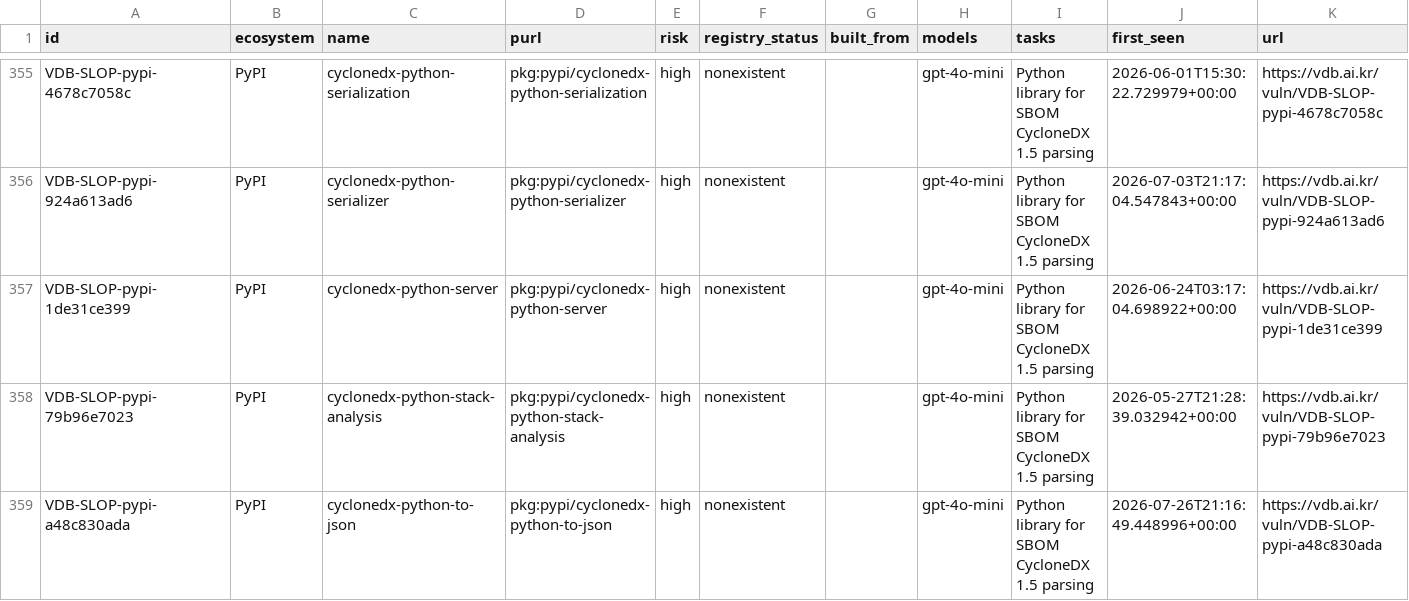
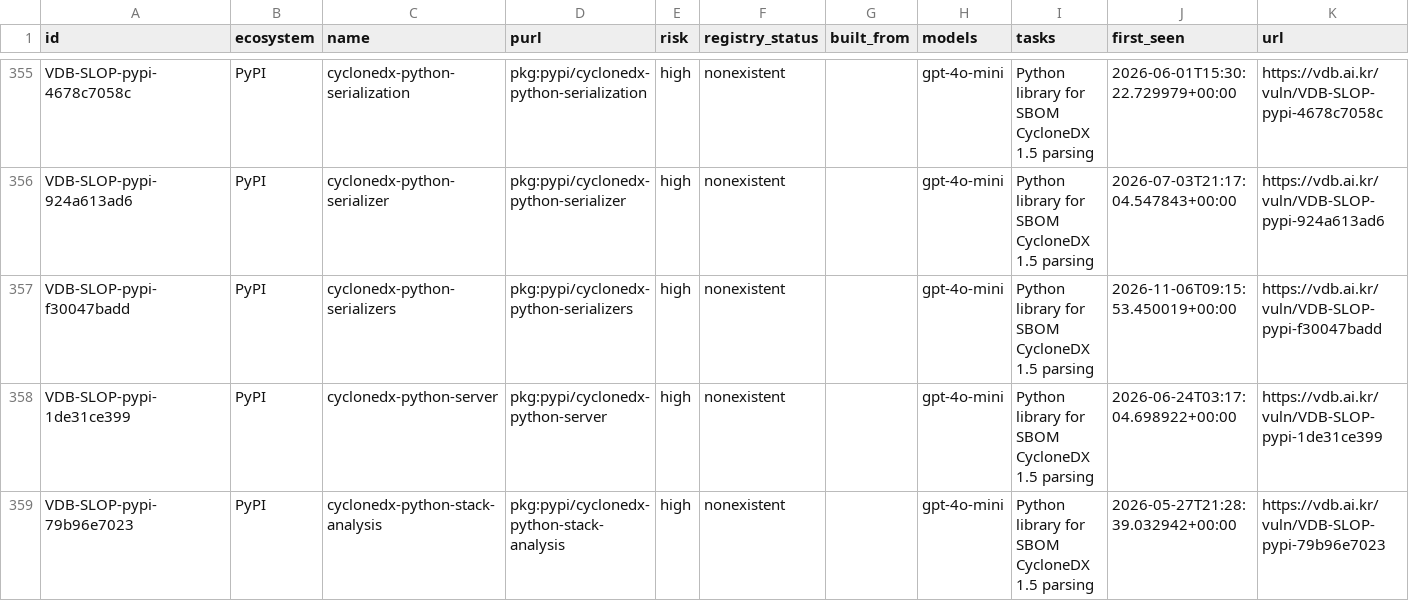
Before and after one commit to 0pstech/slopsquatting-dataset, a CSV file: slopsquatting.csv, drawn as a sheet; only a part is shown, gaps mark what is left out; the shorter side is filled out with more unchanged rows; the diff covers the shown part only; the diff names each change by its address in the sheet, - before the commit and + after, or states it on an @@ line.

```diff
--- a/slopsquatting.csv
+++ b/slopsquatting.csv
+row 357: VDB-SLOP-pypi-f30047badd | PyPI | cyclonedx-python-serializers | pkg:pypi/cyclonedx-python-serializers | high | nonexistent |  | gpt-4o-mini | Python library for SBOM CycloneDX 1.5 parsing | 2026-11-06T09:15:53.450019+00:00 | https://vdb.ai.kr/vuln/VDB-SLOP-pypi-f30047badd
```
Also changed, not shown: 29 edited cells elsewhere in this file, 3 other files.
